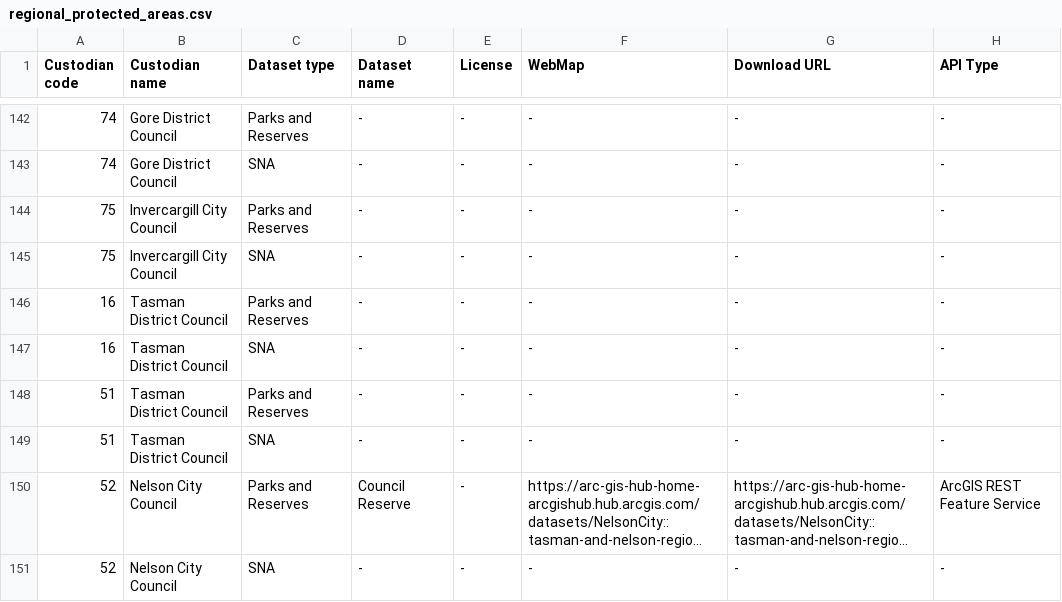
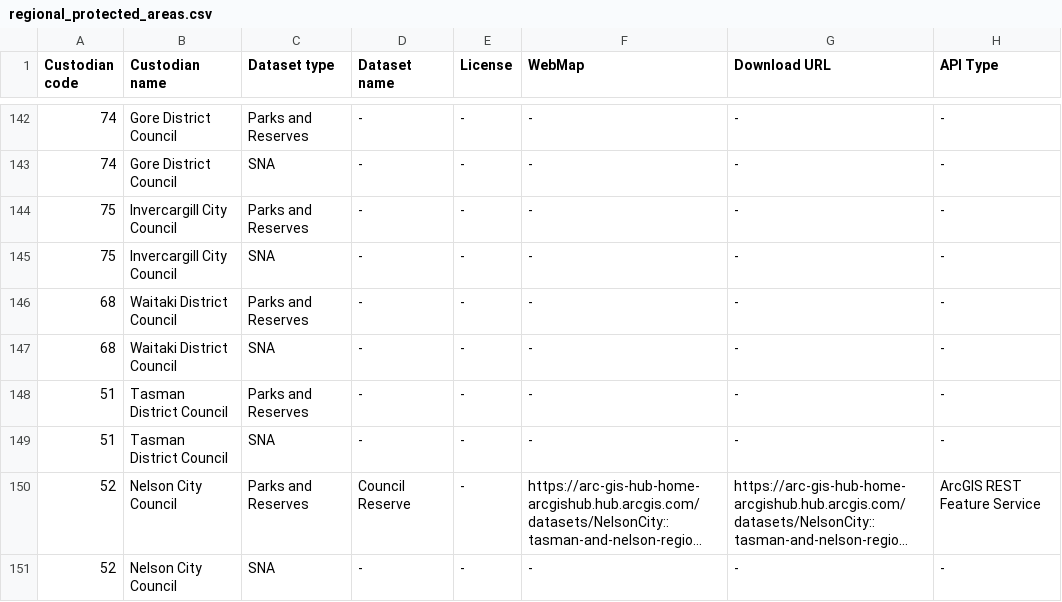
Before and after one commit to manaakiwhenua/PAN-NZ-data-catalogue-and-guidelines, a CSV file: _data/regional_protected_areas.csv, drawn as a sheet; only a part is shown, gaps mark what is left out; long unchanged cells end in …; the diff names each change by its address in the sheet, - before the commit and + after, or states it on an @@ line.

Commit message:
correct missing waitaki district

```diff
--- a/_data/regional_protected_areas.csv
+++ b/_data/regional_protected_areas.csv
-A146:A147 (Custodian code): 16
+A146:A147 (Custodian code): 68
-B146:B147 (Custodian name): Tasman District Council
+B146:B147 (Custodian name): Waitaki District Council
```
